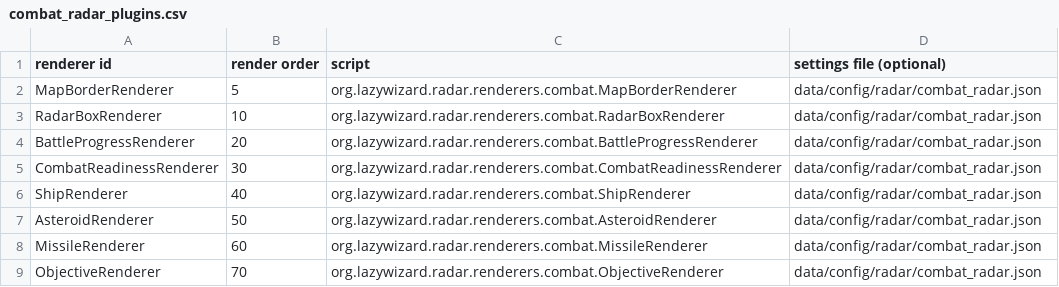
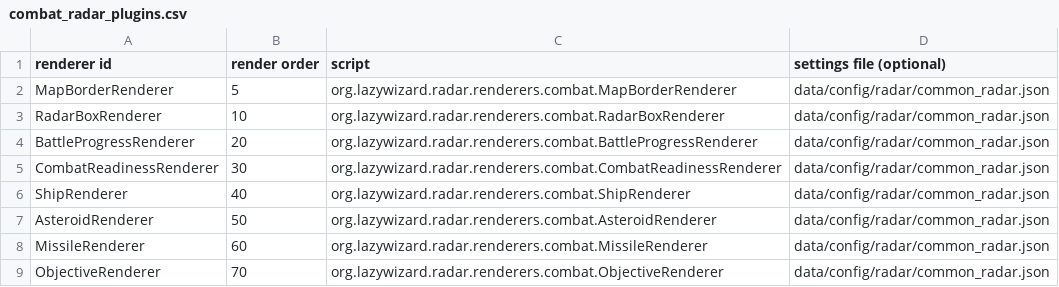
Before and after one commit to LazyWizard/combat-radar, a CSV file: combat_radar_plugins.csv, drawn as a sheet.

```diff
--- a/combat_radar_plugins.csv
+++ b/combat_radar_plugins.csv
@@ -1,9 +1,9 @@
 renderer id,render order,script,settings file (optional)
-MapBorderRenderer,5,org.lazywizard.radar.renderers.combat.MapBorderRenderer,data/config/radar/combat_radar.json
-RadarBoxRenderer,10,org.lazywizard.radar.renderers.combat.RadarBoxRenderer,data/config/radar/combat_radar.json
-BattleProgressRenderer,20,org.lazywizard.radar.renderers.combat.BattleProgressRenderer,data/config/radar/combat_radar.json
-CombatReadinessRenderer,30,org.lazywizard.radar.renderers.combat.CombatReadinessRenderer,data/config/radar/combat_radar.json
-ShipRenderer,40,org.lazywizard.radar.renderers.combat.ShipRenderer,data/config/radar/combat_radar.json
-AsteroidRenderer,50,org.lazywizard.radar.renderers.combat.AsteroidRenderer,data/config/radar/combat_radar.json
-MissileRenderer,60,org.lazywizard.radar.renderers.combat.MissileRenderer,data/config/radar/combat_radar.json
-ObjectiveRenderer,70,org.lazywizard.radar.renderers.combat.ObjectiveRenderer,data/config/radar/combat_radar.json
+MapBorderRenderer,5,org.lazywizard.radar.renderers.combat.MapBorderRenderer,data/config/radar/common_radar.json
+RadarBoxRenderer,10,org.lazywizard.radar.renderers.combat.RadarBoxRenderer,data/config/radar/common_radar.json
+BattleProgressRenderer,20,org.lazywizard.radar.renderers.combat.BattleProgressRenderer,data/config/radar/common_radar.json
+CombatReadinessRenderer,30,org.lazywizard.radar.renderers.combat.CombatReadinessRenderer,data/config/radar/common_radar.json
+ShipRenderer,40,org.lazywizard.radar.renderers.combat.ShipRenderer,data/config/radar/common_radar.json
+AsteroidRenderer,50,org.lazywizard.radar.renderers.combat.AsteroidRenderer,data/config/radar/common_radar.json
+MissileRenderer,60,org.lazywizard.radar.renderers.combat.MissileRenderer,data/config/radar/common_radar.json
+ObjectiveRenderer,70,org.lazywizard.radar.renderers.combat.ObjectiveRenderer,data/config/radar/common_radar.json
```
Also changed, not shown: campaign_radar_plugins.csv, 18 other files.
